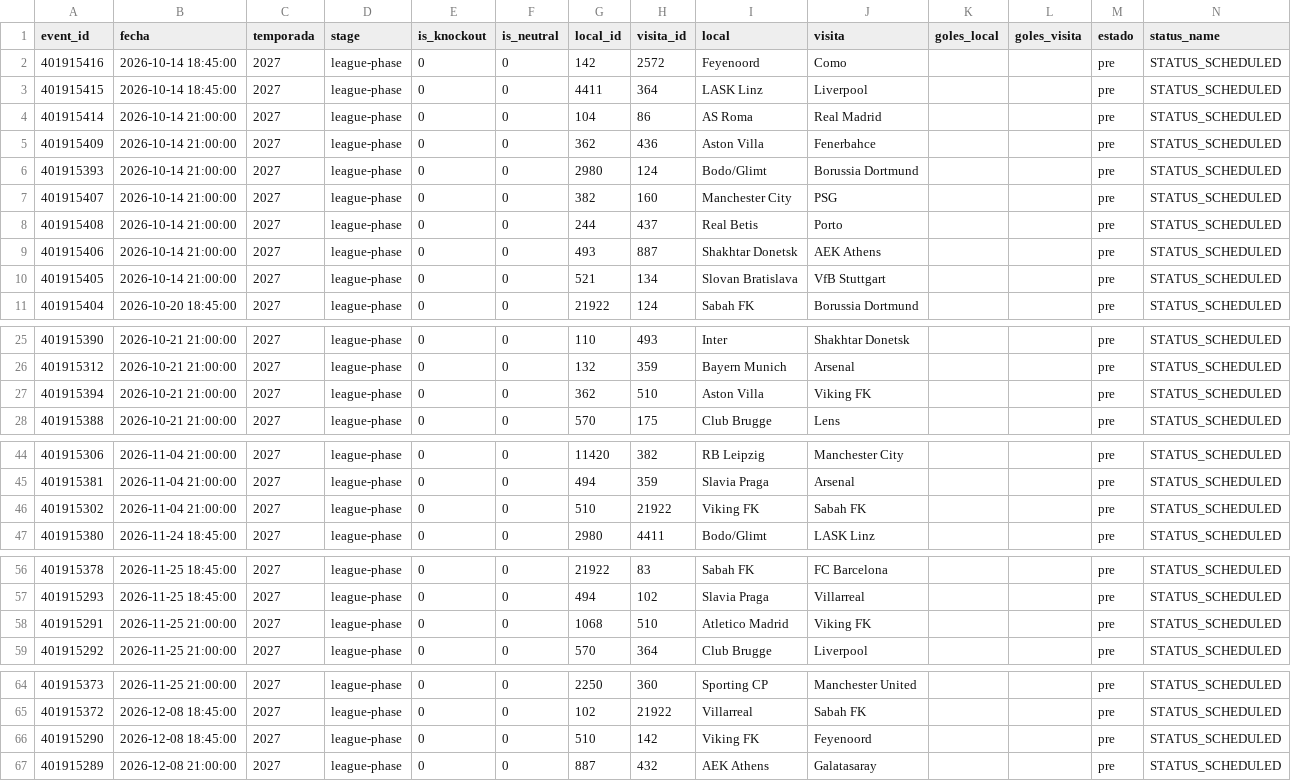
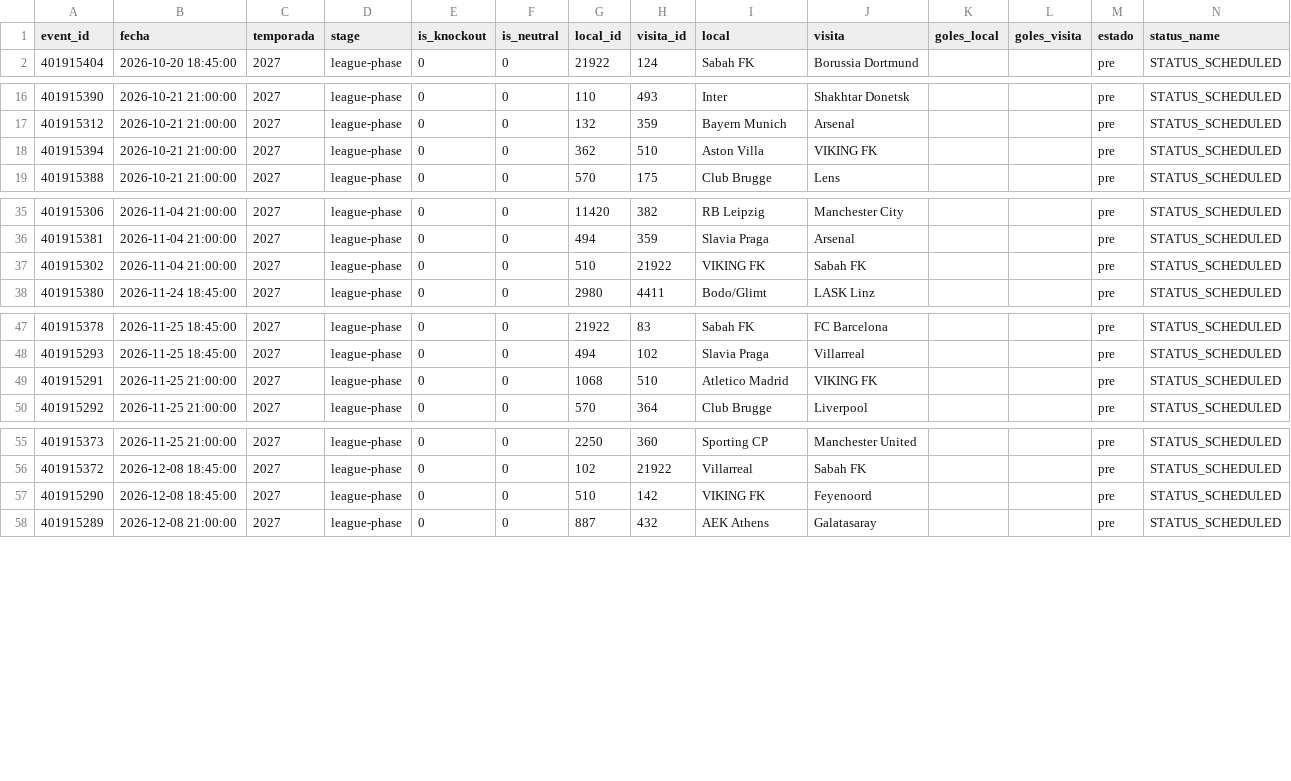
Before and after one commit to Pacortes2021/fifa-2026-hybrid-forecast, a CSV file: ucl/data/fixture.csv, drawn as a sheet; only a part is shown, gaps mark what is left out; the diff covers the shown part only.

```diff
--- a/ucl/data/fixture.csv
+++ b/ucl/data/fixture.csv
@@ -1,11 +1,2 @@
 event_id,fecha,temporada,stage,is_knockout,is_neutral,local_id,visita_id,local,visita,goles_local,goles_visita,estado,status_name
-401915416,2026-10-14 18:45:00,2027,league-phase,0,0,142,2572,Feyenoord,Como,,,pre,STATUS_SCHEDULED
-401915415,2026-10-14 18:45:00,2027,league-phase,0,0,4411,364,LASK Linz,Liverpool,,,pre,STATUS_SCHEDULED
-401915414,2026-10-14 21:00:00,2027,league-phase,0,0,104,86,AS Roma,Real Madrid,,,pre,STATUS_SCHEDULED
-401915409,2026-10-14 21:00:00,2027,league-phase,0,0,362,436,Aston Villa,Fenerbahce,,,pre,STATUS_SCHEDULED
-401915393,2026-10-14 21:00:00,2027,league-phase,0,0,2980,124,Bodo/Glimt,Borussia Dortmund,,,pre,STATUS_SCHEDULED
-401915407,2026-10-14 21:00:00,2027,league-phase,0,0,382,160,Manchester City,PSG,,,pre,STATUS_SCHEDULED
-401915408,2026-10-14 21:00:00,2027,league-phase,0,0,244,437,Real Betis,Porto,,,pre,STATUS_SCHEDULED
-401915406,2026-10-14 21:00:00,2027,league-phase,0,0,493,887,Shakhtar Donetsk,AEK Athens,,,pre,STATUS_SCHEDULED
-401915405,2026-10-14 21:00:00,2027,league-phase,0,0,521,134,Slovan Bratislava,VfB Stuttgart,,,pre,STATUS_SCHEDULED
 401915404,2026-10-20 18:45:00,2027,league-phase,0,0,21922,124,Sabah FK,Borussia Dortmund,,,pre,STATUS_SCHEDULED
@@ -26,3 +17,3 @@ event_id,fecha,temporada,stage,is_knockout,is_neutral,local_id,visita_id,local,v
 401915312,2026-10-21 21:00:00,2027,league-phase,0,0,132,359,Bayern Munich,Arsenal,,,pre,STATUS_SCHEDULED
-401915394,2026-10-21 21:00:00,2027,league-phase,0,0,362,510,Aston Villa,Viking FK,,,pre,STATUS_SCHEDULED
+401915394,2026-10-21 21:00:00,2027,league-phase,0,0,362,510,Aston Villa,VIKING FK,,,pre,STATUS_SCHEDULED
 401915388,2026-10-21 21:00:00,2027,league-phase,0,0,570,175,Club Brugge,Lens,,,pre,STATUS_SCHEDULED
@@ -45,3 +36,3 @@ event_id,fecha,temporada,stage,is_knockout,is_neutral,local_id,visita_id,local,v
 401915381,2026-11-04 21:00:00,2027,league-phase,0,0,494,359,Slavia Praga,Arsenal,,,pre,STATUS_SCHEDULED
-401915302,2026-11-04 21:00:00,2027,league-phase,0,0,510,21922,Viking FK,Sabah FK,,,pre,STATUS_SCHEDULED
+401915302,2026-11-04 21:00:00,2027,league-phase,0,0,510,21922,VIKING FK,Sabah FK,,,pre,STATUS_SCHEDULED
 401915380,2026-11-24 18:45:00,2027,league-phase,0,0,2980,4411,Bodo/Glimt,LASK Linz,,,pre,STATUS_SCHEDULED
@@ -57,3 +48,3 @@ event_id,fecha,temporada,stage,is_knockout,is_neutral,local_id,visita_id,local,v
 401915293,2026-11-25 18:45:00,2027,league-phase,0,0,494,102,Slavia Praga,Villarreal,,,pre,STATUS_SCHEDULED
-401915291,2026-11-25 21:00:00,2027,league-phase,0,0,1068,510,Atletico Madrid,Viking FK,,,pre,STATUS_SCHEDULED
+401915291,2026-11-25 21:00:00,2027,league-phase,0,0,1068,510,Atletico Madrid,VIKING FK,,,pre,STATUS_SCHEDULED
 401915292,2026-11-25 21:00:00,2027,league-phase,0,0,570,364,Club Brugge,Liverpool,,,pre,STATUS_SCHEDULED
@@ -65,3 +56,3 @@ event_id,fecha,temporada,stage,is_knockout,is_neutral,local_id,visita_id,local,v
 401915372,2026-12-08 18:45:00,2027,league-phase,0,0,102,21922,Villarreal,Sabah FK,,,pre,STATUS_SCHEDULED
-401915290,2026-12-08 18:45:00,2027,league-phase,0,0,510,142,Viking FK,Feyenoord,,,pre,STATUS_SCHEDULED
+401915290,2026-12-08 18:45:00,2027,league-phase,0,0,510,142,VIKING FK,Feyenoord,,,pre,STATUS_SCHEDULED
 401915289,2026-12-08 21:00:00,2027,league-phase,0,0,887,432,AEK Athens,Galatasaray,,,pre,STATUS_SCHEDULED
```
Also changed, not shown: 2 edited cells elsewhere in this file, ucl/data/partidos.csv.
